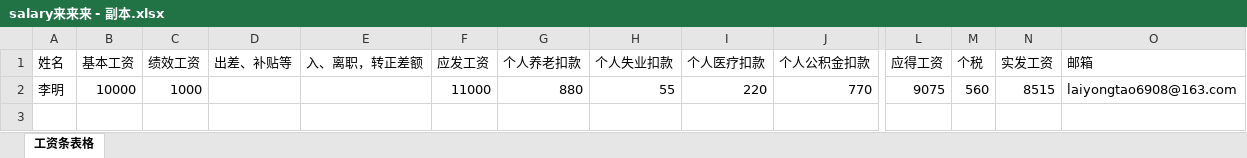
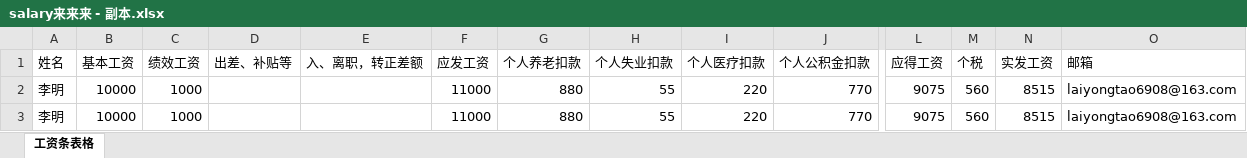
Before and after one commit to laiyongtao/salary_email, an Excel workbook: salary来来来 - 副本.xlsx, sheet 工资条表格, drawn as a sheet; only a part is shown, gaps mark what is left out; values as stored, in another font and other column widths than the file's, no borders; rows hold the shown columns only; the diff names each change by its address in the sheet, - before the commit and + after, or states it on an @@ line.

```diff
--- a/salary来来来 - 副本.xlsx (sheet 工资条表格)
+++ b/salary来来来 - 副本.xlsx (sheet 工资条表格)
+row 3: 李明 | 10000 | 1000 |  |  | 11000 | 880 | 55 | 220 | 770 | 9075 | 560 | 8515 | laiyongtao6908@163.com
```
Also changed, not shown: 14 other files.
